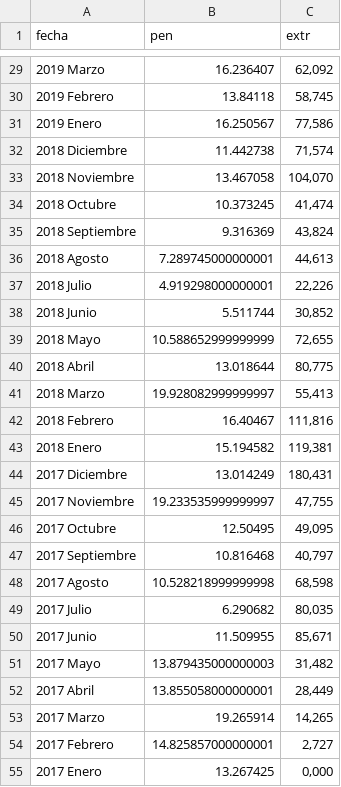
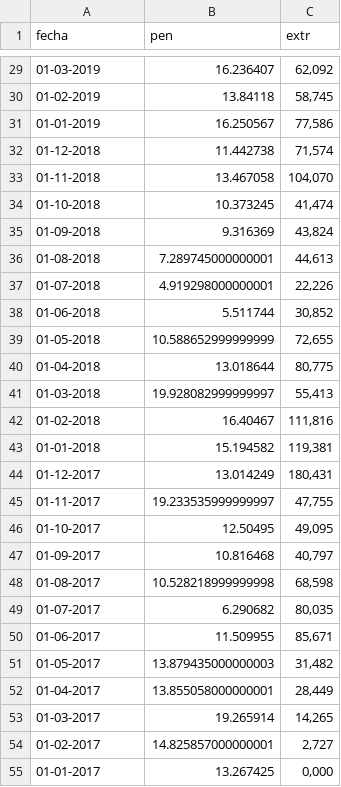
Before and after one commit to llopezmanzanares/Platanos, a CSV file: data/processed/imp_tfe.csv, drawn as a sheet; only a part is shown, gaps mark what is left out; the diff covers the shown part only.

Commit message:
Fechas en formato dd-mm-aaaaa, corresponden a los datos mensuales (uso el primer día del mes). La columna "pen" contiene los datos peninsulares. La "extr", los datos de las importaciones extrapeninsulares

```diff
--- a/data/processed/imp_tfe.csv
+++ b/data/processed/imp_tfe.csv
@@ -29,27 +29,27 @@ fecha,pen,extr
-2019 Marzo,16.236407,"62,092"
-2019 Febrero,13.84118,"58,745"
-2019 Enero,16.250567,"77,586"
-2018 Diciembre,11.442738,"71,574"
-2018 Noviembre,13.467058,"104,070"
-2018 Octubre,10.373245,"41,474"
-2018 Septiembre,9.316369,"43,824"
-2018 Agosto,7.289745000000001,"44,613"
-2018 Julio,4.919298000000001,"22,226"
-2018 Junio,5.511744,"30,852"
-2018 Mayo,10.588652999999999,"72,655"
-2018 Abril,13.018644,"80,775"
-2018 Marzo,19.928082999999997,"55,413"
-2018 Febrero,16.40467,"111,816"
-2018 Enero,15.194582,"119,381"
-2017 Diciembre,13.014249,"180,431"
-2017 Noviembre,19.233535999999997,"47,755"
-2017 Octubre,12.50495,"49,095"
-2017 Septiembre,10.816468,"40,797"
-2017 Agosto,10.528218999999998,"68,598"
-2017 Julio,6.290682,"80,035"
-2017 Junio,11.509955,"85,671"
-2017 Mayo,13.879435000000003,"31,482"
-2017 Abril,13.855058000000001,"28,449"
-2017 Marzo,19.265914,"14,265"
-2017 Febrero,14.825857000000001,"2,727"
-2017 Enero,13.267425,"0,000"
+01-03-2019,16.236407,"62,092"
+01-02-2019,13.84118,"58,745"
+01-01-2019,16.250567,"77,586"
+01-12-2018,11.442738,"71,574"
+01-11-2018,13.467058,"104,070"
+01-10-2018,10.373245,"41,474"
+01-09-2018,9.316369,"43,824"
+01-08-2018,7.289745000000001,"44,613"
+01-07-2018,4.919298000000001,"22,226"
+01-06-2018,5.511744,"30,852"
+01-05-2018,10.588652999999999,"72,655"
+01-04-2018,13.018644,"80,775"
+01-03-2018,19.928082999999997,"55,413"
+01-02-2018,16.40467,"111,816"
+01-01-2018,15.194582,"119,381"
+01-12-2017,13.014249,"180,431"
+01-11-2017,19.233535999999997,"47,755"
+01-10-2017,12.50495,"49,095"
+01-09-2017,10.816468,"40,797"
+01-08-2017,10.528218999999998,"68,598"
+01-07-2017,6.290682,"80,035"
+01-06-2017,11.509955,"85,671"
+01-05-2017,13.879435000000003,"31,482"
+01-04-2017,13.855058000000001,"28,449"
+01-03-2017,19.265914,"14,265"
+01-02-2017,14.825857000000001,"2,727"
+01-01-2017,13.267425,"0,000"
```
Also changed, not shown: 39 edited cells elsewhere in this file.
